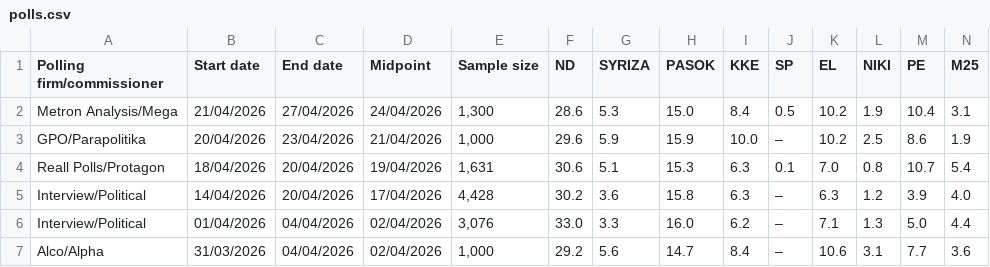
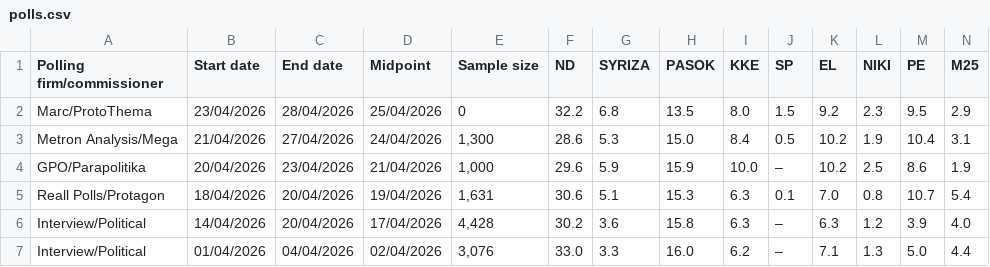
Before and after one commit to Dimitrysaf/the-unlabeled, a CSV file: public/polls.csv, drawn as a sheet; only a part is shown; the shorter side is filled out with more unchanged rows; rows hold the shown columns only; the diff names each change by its address in the sheet, - before the commit and + after, or states it on an @@ line.

Commit message:
Marc/ProtoThema

```diff
--- a/public/polls.csv
+++ b/public/polls.csv
+row 2: Marc/ProtoThema | 23/04/2026 | 28/04/2026 | 25/04/2026 | 0 | 32.2 | 6.8 | 13.5 | 8.0 | 1.5 | 9.2 | 2.3 | 9.5 | 2.9
```
